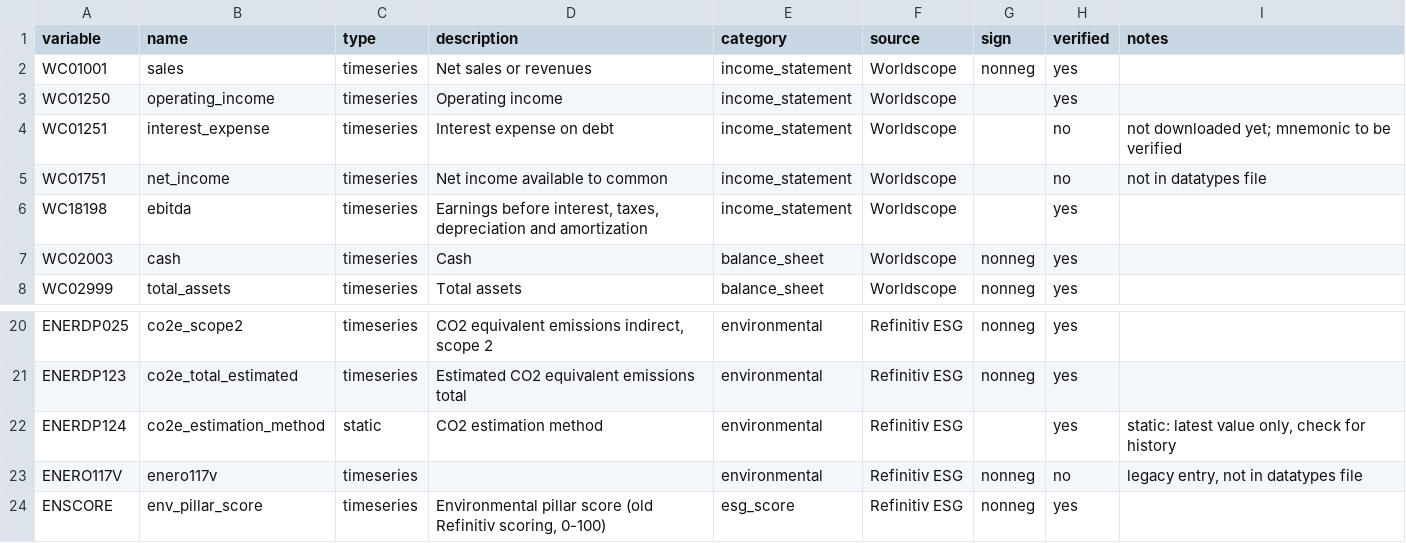
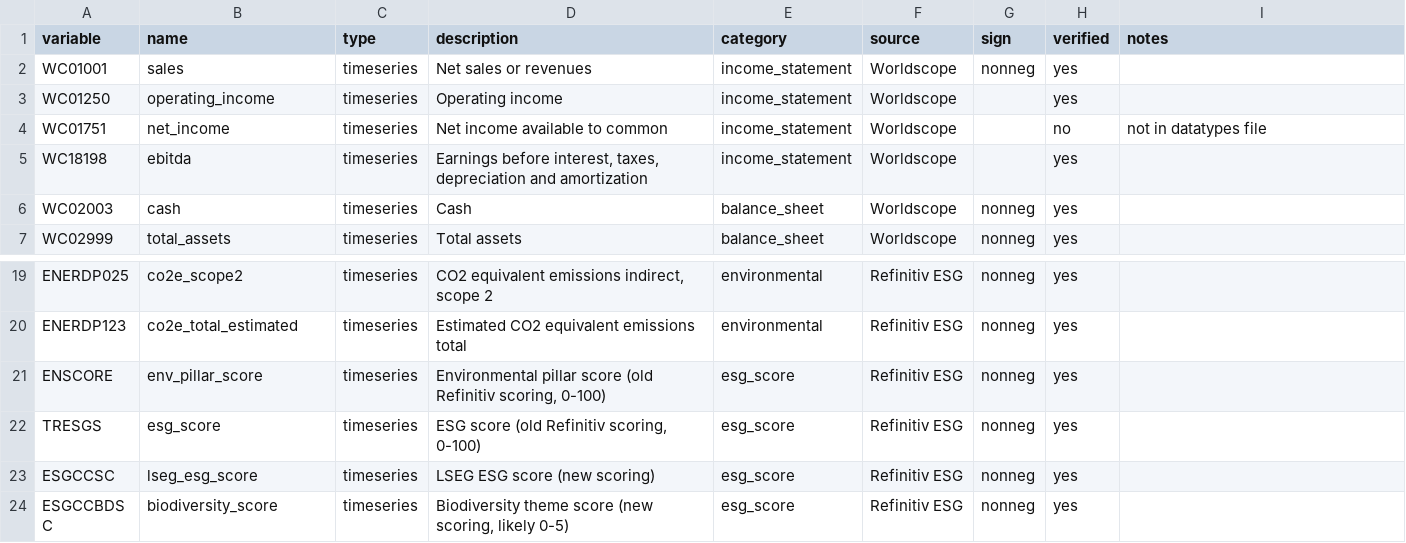
Before and after one commit to RalfKellner/datastream, a CSV file: config/firm_variables.csv, drawn as a sheet; only a part is shown, gaps mark what is left out; the shorter side is filled out with more unchanged rows.

```diff
--- a/config/firm_variables.csv
+++ b/config/firm_variables.csv
@@ -3,3 +3,2 @@ WC01001,sales,timeseries,Net sales or revenues,income_statement,Worldscope,nonne
 WC01250,operating_income,timeseries,Operating income,income_statement,Worldscope,,yes,
-WC01251,interest_expense,timeseries,Interest expense on debt,income_statement,Worldscope,,no,not downloaded yet; mnemonic to be verified
 WC01751,net_income,timeseries,Net income available to common,income_statement,Worldscope,,no,not in datatypes file
@@ -21,4 +20,2 @@ ENERDP025,co2e_scope2,timeseries,"CO2 equivalent emissions indirect, scope 2",en
 ENERDP123,co2e_total_estimated,timeseries,Estimated CO2 equivalent emissions total,environmental,Refinitiv ESG,nonneg,yes,
-ENERDP124,co2e_estimation_method,static,CO2 estimation method,environmental,Refinitiv ESG,,yes,"static: latest value only, check for history"
-ENERO117V,enero117v,timeseries,,environmental,Refinitiv ESG,nonneg,no,"legacy entry, not in datatypes file"
 ENSCORE,env_pillar_score,timeseries,"Environmental pillar score (old Refinitiv scoring, 0-100)",esg_score,Refinitiv ESG,nonneg,yes,
```
Also changed, not shown: 9 other files.
